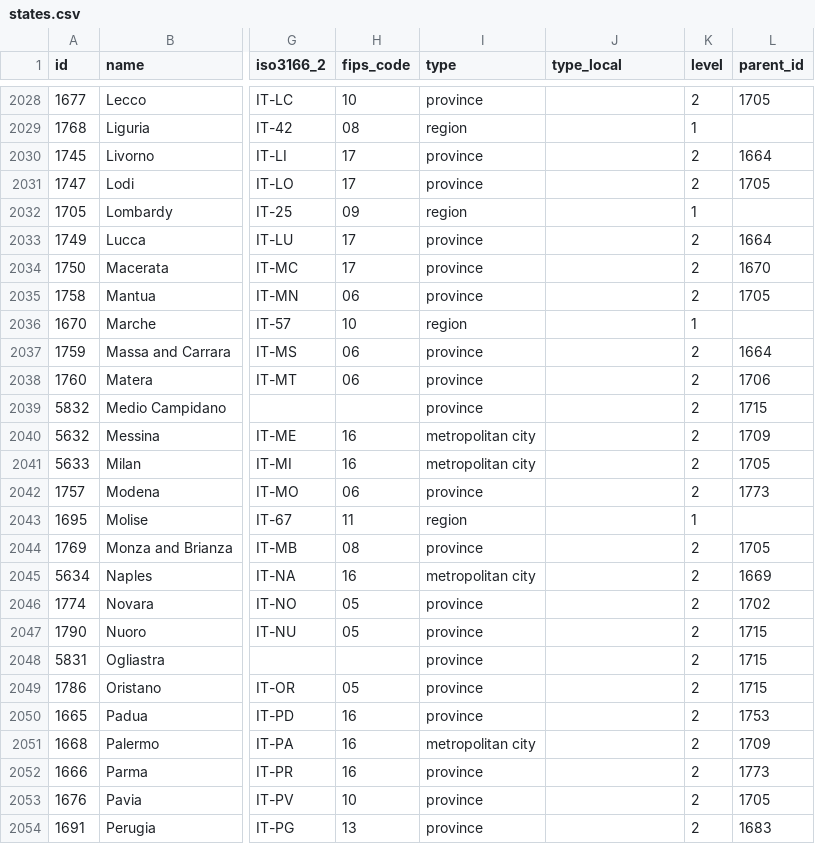
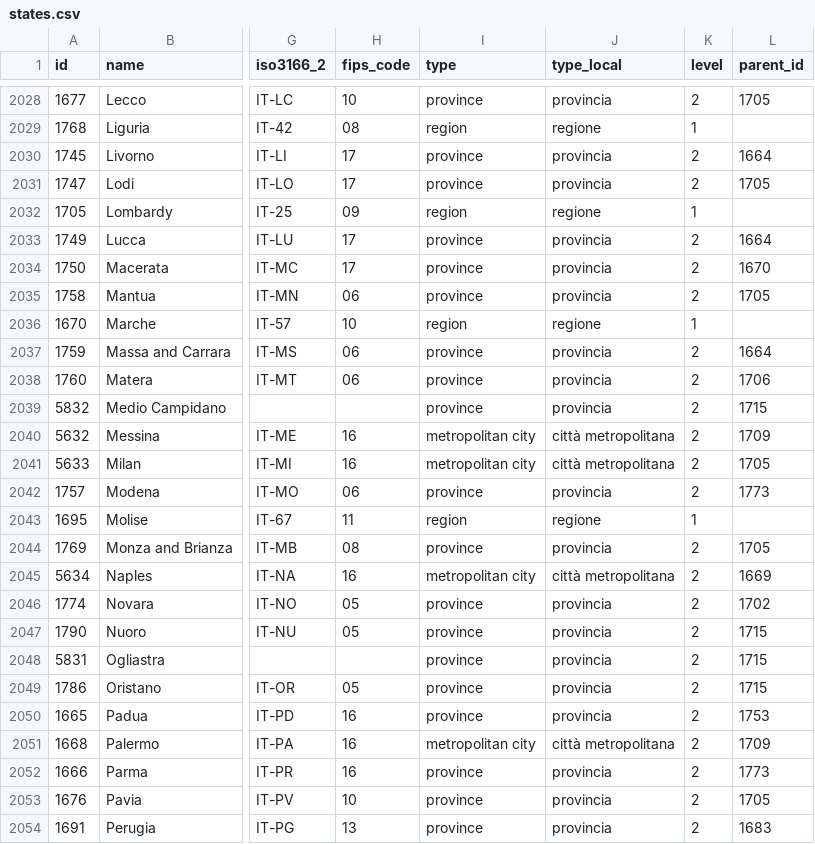
Before and after one commit to dr5hn/countries-states-cities-database, a CSV file: csv/states.csv, drawn as a sheet; only a part is shown, gaps mark what is left out; the diff covers the shown part only; the diff names each change by its address in the sheet, - before the commit and + after, or states it on an @@ line.

```diff
--- a/csv/states.csv
+++ b/csv/states.csv
-J2028 (type_local): (empty)
+J2028 (type_local): provincia
-J2029 (type_local): (empty)
+J2029 (type_local): regione
-J2030:J2031 (type_local): (empty)
+J2030:J2031 (type_local): provincia
-J2032 (type_local): (empty)
+J2032 (type_local): regione
-J2033:J2035 (type_local): (empty)
+J2033:J2035 (type_local): provincia
-J2036 (type_local): (empty)
+J2036 (type_local): regione
-J2037:J2039 (type_local): (empty)
+J2037:J2039 (type_local): provincia
-J2040:J2041 (type_local): (empty)
+J2040:J2041 (type_local): città metropolitana
-J2042 (type_local): (empty)
+J2042 (type_local): provincia
-J2043 (type_local): (empty)
+J2043 (type_local): regione
-J2044 (type_local): (empty)
+J2044 (type_local): provincia
-J2045 (type_local): (empty)
+J2045 (type_local): città metropolitana
-J2046:J2050 (type_local): (empty)
+J2046:J2050 (type_local): provincia
-J2051 (type_local): (empty)
+J2051 (type_local): città metropolitana
-J2052:J2054 (type_local): (empty)
+J2052:J2054 (type_local): provincia
```
Also changed, not shown: 164 edited cells elsewhere in this file, 19 other files.
